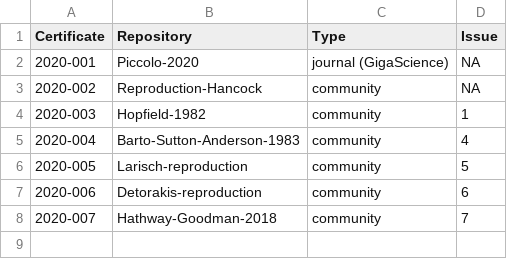
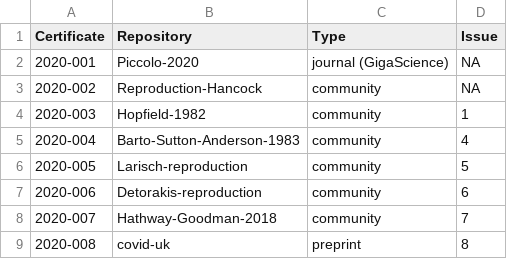
Before and after one commit to codecheckers/register, a CSV file: register.csv, drawn as a sheet.

Commit message:
covid-uk cert 2020-008

```diff
--- a/register.csv
+++ b/register.csv
@@ -8 +8,2 @@ Certificate,Repository,Type,Issue
 2020-007,Hathway-Goodman-2018,community,7
+2020-008,covid-uk,preprint,8
```
